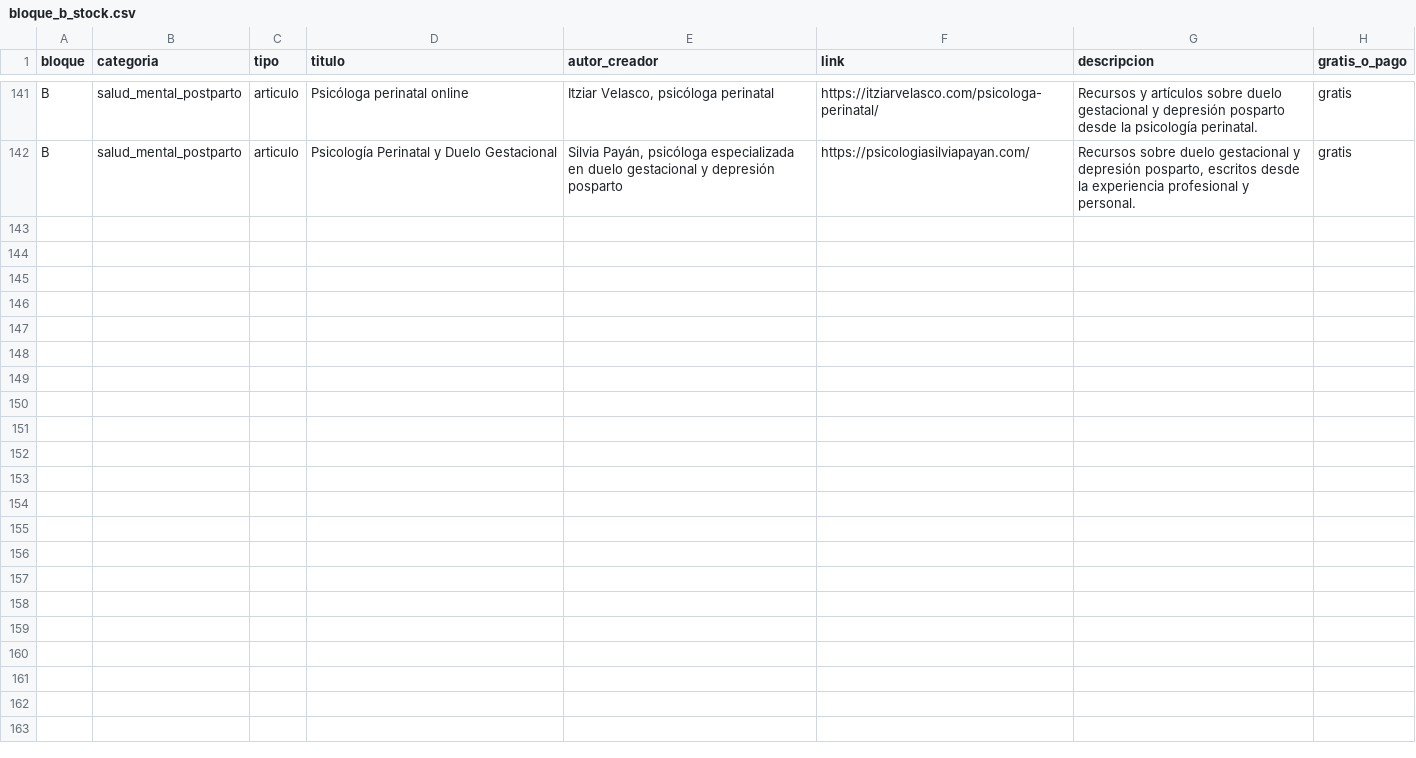
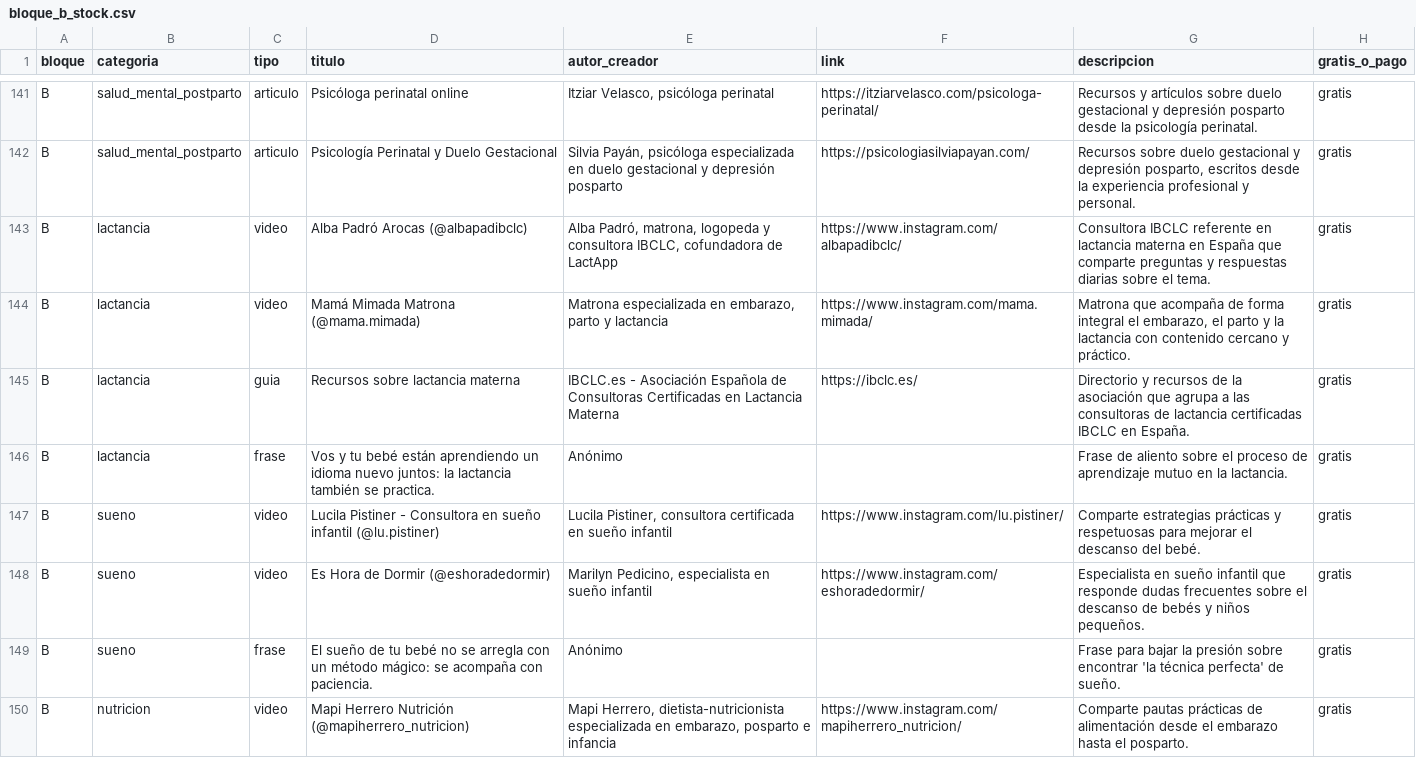
Before and after one commit to mamadashboard18-tech/mamadashboard-, a CSV file: data/bloque_b_stock.csv, drawn as a sheet; only a part is shown, gaps mark what is left out; the diff covers the shown part only; the diff names each change by its address in the sheet, - before the commit and + after, or states it on an @@ line.

```diff
--- a/data/bloque_b_stock.csv
+++ b/data/bloque_b_stock.csv
+row 143: B | lactancia | video | Alba Padró Arocas (@albapadibclc) | Alba Padró, matrona, logopeda y consultora IBCLC, cofundadora de LactApp | https://www.instagram.com/albapadibclc/ | Consultora IBCLC referente en lactancia materna en España que comparte preguntas y respuestas diarias sobre el tema. | gratis
+row 144: B | lactancia | video | Mamá Mimada Matrona (@mama.mimada) | Matrona especializada en embarazo, parto y lactancia | https://www.instagram.com/mama.mimada/ | Matrona que acompaña de forma integral el embarazo, el parto y la lactancia con contenido cercano y práctico. | gratis
+row 145: B | lactancia | guia | Recursos sobre lactancia materna | IBCLC.es - Asociación Española de Consultoras Certificadas en Lactancia Materna | https://ibclc.es/ | Directorio y recursos de la asociación que agrupa a las consultoras de lactancia certificadas IBCLC en España. | gratis
+row 146: B | lactancia | frase | Vos y tu bebé están aprendiendo un idioma nuevo juntos: la lactancia también se practica. | Anónimo |  | Frase de aliento sobre el proceso de aprendizaje mutuo en la lactancia. | gratis
+row 147: B | sueno | video | Lucila Pistiner - Consultora en sueño infantil (@lu.pistiner) | Lucila Pistiner, consultora certificada en sueño infantil | https://www.instagram.com/lu.pistiner/ | Comparte estrategias prácticas y respetuosas para mejorar el descanso del bebé. | gratis
+row 148: B | sueno | video | Es Hora de Dormir (@eshoradedormir) | Marilyn Pedicino, especialista en sueño infantil | https://www.instagram.com/eshoradedormir/ | Especialista en sueño infantil que responde dudas frecuentes sobre el descanso de bebés y niños pequeños. | gratis
+row 149: B | sueno | frase | El sueño de tu bebé no se arregla con un método mágico: se acompaña con paciencia. | Anónimo |  | Frase para bajar la presión sobre encontrar 'la técnica perfecta' de sueño. | gratis
+row 150: B | nutricion | video | Mapi Herrero Nutrición (@mapiherrero_nutricion) | Mapi Herrero, dietista-nutricionista especializada en embarazo, posparto e infancia | https://www.instagram.com/mapiherrero_nutricion/ | Comparte pautas prácticas de alimentación desde el embarazo hasta el posparto. | gratis
```
Also changed, not shown: 8 added rows elsewhere in this file, data/bloque_a_semanal.csv, 3 other files.
